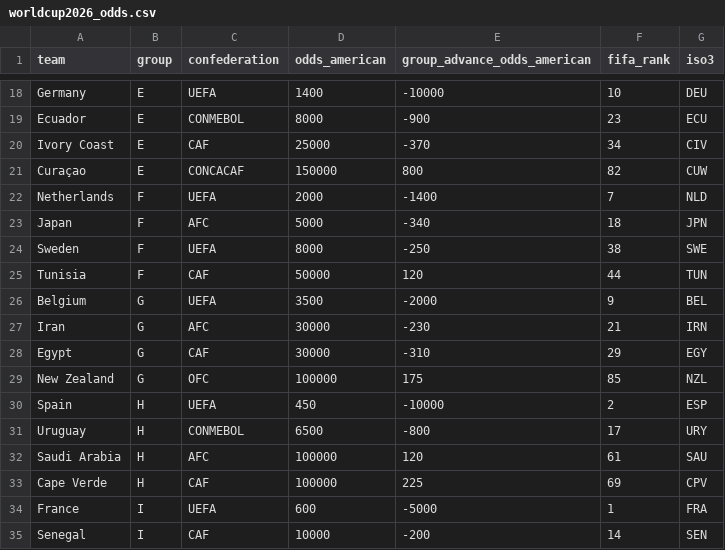
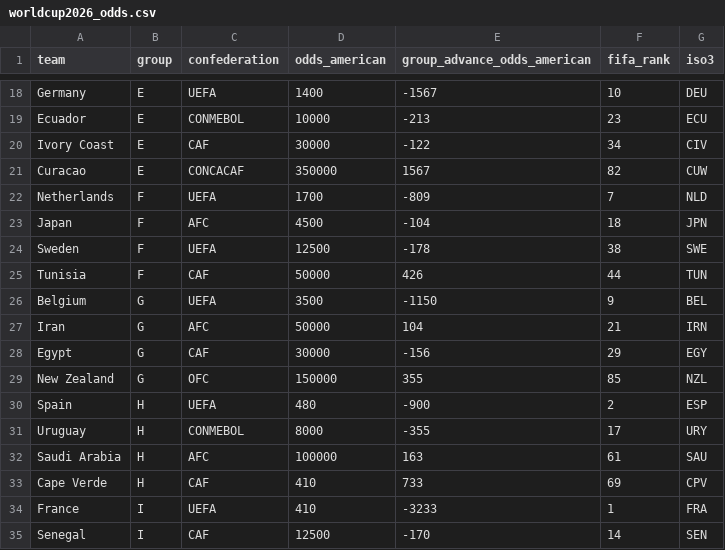
Before and after one commit to mrbon2409-netizen/world-cup-2026-win-probability-map, a CSV file: public/worldcup2026_odds.csv, drawn as a sheet; only a part is shown, gaps mark what is left out; the diff covers the shown part only; the diff names each change by its address in the sheet, - before the commit and + after, or states it on an @@ line.

```diff
--- a/public/worldcup2026_odds.csv
+++ b/public/worldcup2026_odds.csv
-E18 (group_advance_odds_american): -10000
+E18 (group_advance_odds_american): -1567
-D19 (odds_american): 8000
+D19 (odds_american): 10000
-E19 (group_advance_odds_american): -900
+E19 (group_advance_odds_american): -213
-D20 (odds_american): 25000
+D20 (odds_american): 30000
-E20 (group_advance_odds_american): -370
+E20 (group_advance_odds_american): -122
-A21 (team): Curaçao
+A21 (team): Curacao
-D21 (odds_american): 150000
+D21 (odds_american): 350000
-E21 (group_advance_odds_american): 800
+E21 (group_advance_odds_american): 1567
-D22 (odds_american): 2000
+D22 (odds_american): 1700
-E22 (group_advance_odds_american): -1400
+E22 (group_advance_odds_american): -809
-D23 (odds_american): 5000
+D23 (odds_american): 4500
-E23 (group_advance_odds_american): -340
+E23 (group_advance_odds_american): -104
-D24 (odds_american): 8000
+D24 (odds_american): 12500
-E24 (group_advance_odds_american): -250
+E24 (group_advance_odds_american): -178
-E25 (group_advance_odds_american): 120
+E25 (group_advance_odds_american): 426
-E26 (group_advance_odds_american): -2000
+E26 (group_advance_odds_american): -1150
-D27 (odds_american): 30000
+D27 (odds_american): 50000
-E27 (group_advance_odds_american): -230
+E27 (group_advance_odds_american): 104
-E28 (group_advance_odds_american): -310
+E28 (group_advance_odds_american): -156
-D29 (odds_american): 100000
+D29 (odds_american): 150000
-E29 (group_advance_odds_american): 175
+E29 (group_advance_odds_american): 355
-D30 (odds_american): 450
+D30 (odds_american): 480
-E30 (group_advance_odds_american): -10000
+E30 (group_advance_odds_american): -900
-D31 (odds_american): 6500
+D31 (odds_american): 8000
-E31 (group_advance_odds_american): -800
+E31 (group_advance_odds_american): -355
-E32 (group_advance_odds_american): 120
+E32 (group_advance_odds_american): 163
-D33 (odds_american): 100000
+D33 (odds_american): 410
-E33 (group_advance_odds_american): 225
+E33 (group_advance_odds_american): 733
-D34 (odds_american): 600
+D34 (odds_american): 410
-E34 (group_advance_odds_american): -5000
+E34 (group_advance_odds_american): -3233
-D35 (odds_american): 10000
+D35 (odds_american): 12500
-E35 (group_advance_odds_american): -200
+E35 (group_advance_odds_american): -170
```
Also changed, not shown: 59 edited cells elsewhere in this file, 15 other files.
